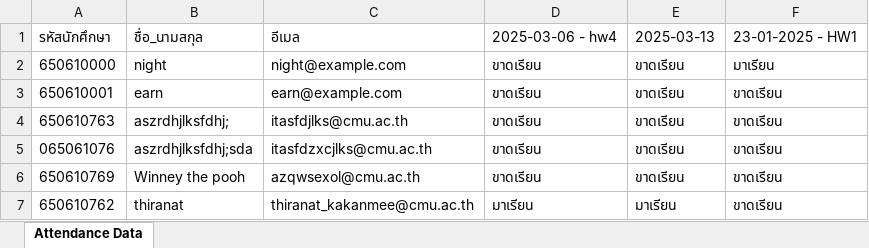
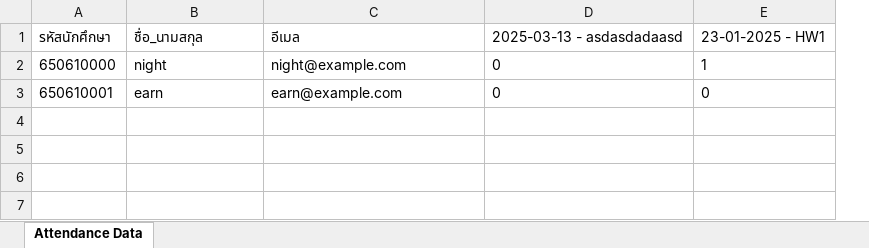
Before and after one commit to HoloLirny/Software_eng_Project, an Excel workbook: public/uploads/attendance_data_261361.xlsx, sheet Attendance Data, drawn as a sheet; values as stored, in another font and other column widths than the file's, no borders; removed rows and columns are numbered as before the commit, all else as after; the diff names each change by its address in the sheet, - before the commit and + after, or states it on an @@ line.

Commit message:
fixing frontend design in adttendance table

```diff
--- a/public/uploads/attendance_data_261361.xlsx (sheet Attendance Data)
+++ b/public/uploads/attendance_data_261361.xlsx (sheet Attendance Data)
-column D, rows 1-3: 2025-03-06 - hw4 | ขาดเรียน | ขาดเรียน
-column E, rows 1-3: 2025-03-13 | ขาดเรียน | ขาดเรียน
-column F, rows 1-3: 23-01-2025 - HW1 | มาเรียน | ขาดเรียน
+column D, rows 1-3: 2025-03-13 - asdasdadaasd | 0 | 0
+column E, rows 1-3: 23-01-2025 - HW1 | 1 | 0
-row 4: 650610763 | aszrdhjlksfdhj; | itasfdjlks@cmu.ac.th | ขาดเรียน | ขาดเรียน | ขาดเรียน
-row 5: 065061076 | aszrdhjlksfdhj;sda | itasfdzxcjlks@cmu.ac.th | ขาดเรียน | ขาดเรียน | ขาดเรียน
-row 6: 650610769 | Winney the pooh | azqwsexol@cmu.ac.th | ขาดเรียน | ขาดเรียน | ขาดเรียน
-row 7: 650610762 | thiranat | thiranat_kakanmee@cmu.ac.th | มาเรียน | มาเรียน | ขาดเรียน
```
Also changed, not shown: 1 other file.
